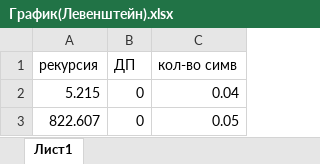
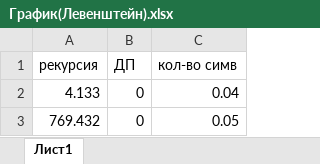
Before and after one commit to DenisStolyarov/MATH, an Excel workbook: lab4/График(Левенштейн).xlsx, sheet Лист1, drawn as a sheet; values as stored, in another font and other column widths than the file's, no borders; charts and pictures not drawn; the diff names each change by its address in the sheet, - before the commit and + after, or states it on an @@ line.

```diff
--- a/lab4/График(Левенштейн).xlsx (sheet Лист1)
+++ b/lab4/График(Левенштейн).xlsx (sheet Лист1)
-A2 (рекурсия): 5.215
+A2 (рекурсия): 4.133
-A3 (рекурсия): 822.607
+A3 (рекурсия): 769.432
```
Also changed, not shown: charts or pictures, 21 other files.
